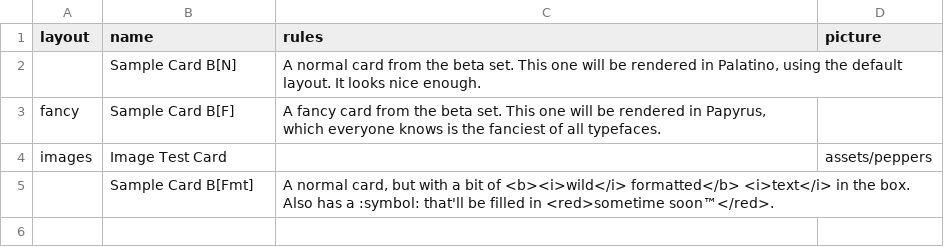
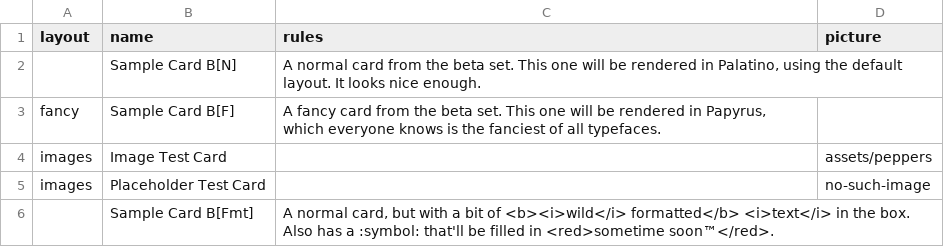
Before and after one commit to davidhollis/cardboard-rs, a CSV file: examples/projects/sample/beta.csv, drawn as a sheet; the diff names each change by its address in the sheet, - before the commit and + after, or states it on an @@ line.

Commit message:
Add support for image placeholders (#36)
Now, when an image name doesn't resolve appropriately, we draw a
placeholder instead of bailing.

```diff
--- a/examples/projects/sample/beta.csv
+++ b/examples/projects/sample/beta.csv
+row 5: images | Placeholder Test Card |  | no-such-image
```
Also changed, not shown: 3 other files.
